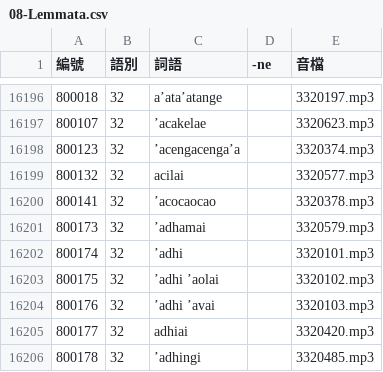
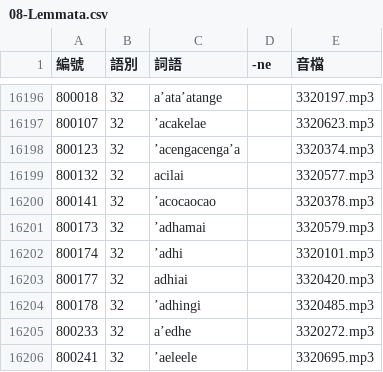
Before and after one commit to haiangdict/HLDDru, a CSV file: data/08-Lemmata.csv, drawn as a sheet; only a part is shown, gaps mark what is left out; the shorter side is filled out with more unchanged rows.

```diff
--- a/data/08-Lemmata.csv
+++ b/data/08-Lemmata.csv
@@ -16202,4 +16202,2 @@
 800174,32,’adhi,,3320101.mp3
-800175,32,’adhi ’aolai,,3320102.mp3
-800176,32,’adhi ’avai,,3320103.mp3
 800177,32,adhiai,,3320420.mp3
```
Also changed, not shown: 2 other files.
